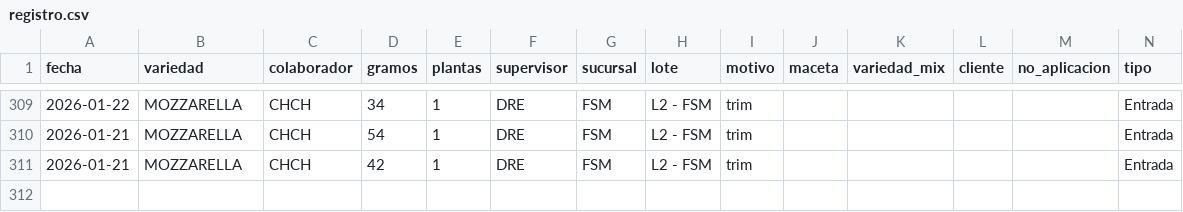
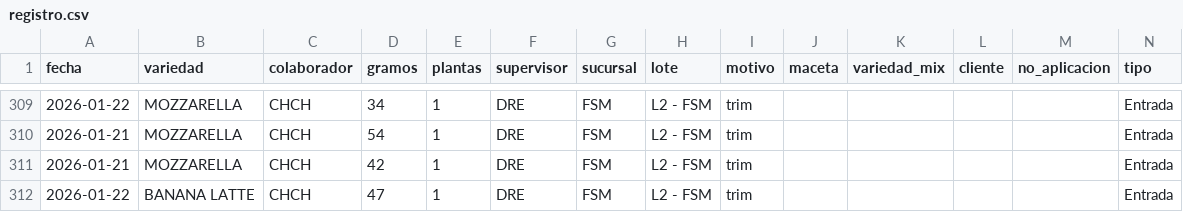
Before and after one commit to ALi3naTEd0/entradas_salidas, a CSV file: registro.csv, drawn as a sheet; only a part is shown, gaps mark what is left out; the diff names each change by its address in the sheet, - before the commit and + after, or states it on an @@ line.

Commit message:
Actualización registro 2026-01-22 11:35

```diff
--- a/registro.csv
+++ b/registro.csv
+row 312: 2026-01-22 | BANANA LATTE | CHCH | 47 | 1 | DRE | FSM | L2 - FSM | trim |  |  |  |  | Entrada
```
